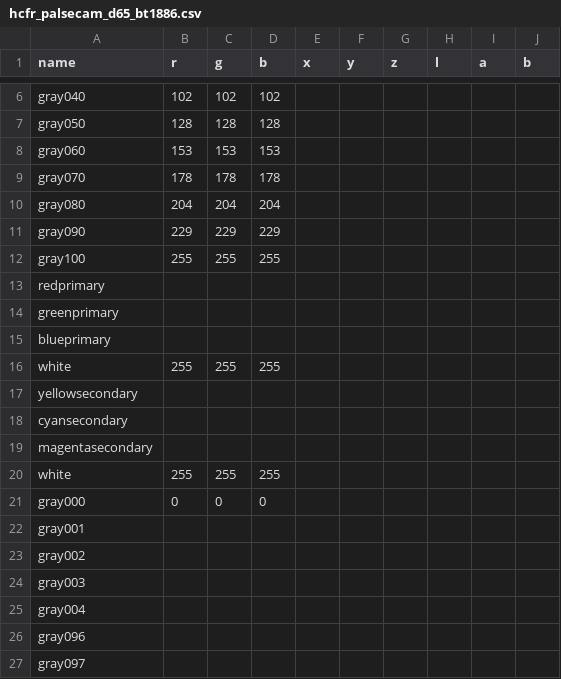
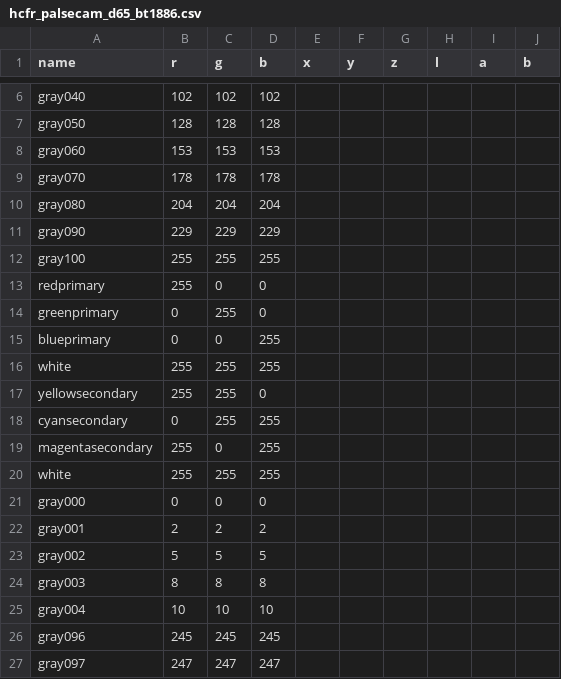
Before and after one commit to danmons/240pTestSuite_HCFR, a CSV file: csv/hcfr_palsecam_d65_bt1886.csv, drawn as a sheet; only a part is shown, gaps mark what is left out; the diff covers the shown part only.

Commit message:
values added for complete tests

```diff
--- a/csv/hcfr_palsecam_d65_bt1886.csv
+++ b/csv/hcfr_palsecam_d65_bt1886.csv
@@ -12,16 +12,16 @@ gray090,229,229,229,,,,,,
 gray100,255,255,255,,,,,,
-redprimary,,,,,,,,,
-greenprimary,,,,,,,,,
-blueprimary,,,,,,,,,
+redprimary,255,0,0,,,,,,
+greenprimary,0,255,0,,,,,,
+blueprimary,0,0,255,,,,,,
 white,255,255,255,,,,,,
-yellowsecondary,,,,,,,,,
-cyansecondary,,,,,,,,,
-magentasecondary,,,,,,,,,
+yellowsecondary,255,255,0,,,,,,
+cyansecondary,0,255,255,,,,,,
+magentasecondary,255,0,255,,,,,,
 white,255,255,255,,,,,,
 gray000,0,0,0,,,,,,
-gray001,,,,,,,,,
-gray002,,,,,,,,,
-gray003,,,,,,,,,
-gray004,,,,,,,,,
-gray096,,,,,,,,,
-gray097,,,,,,,,,
+gray001,2,2,2,,,,,,
+gray002,5,5,5,,,,,,
+gray003,8,8,8,,,,,,
+gray004,10,10,10,,,,,,
+gray096,245,245,245,,,,,,
+gray097,247,247,247,,,,,,
```
Also changed, not shown: 6 edited cells elsewhere in this file, csv/hcfr_palsecam_d93_bt1886.csv, csv/hcfr_rec601_d93_bt1886.csv, 2 other files.
